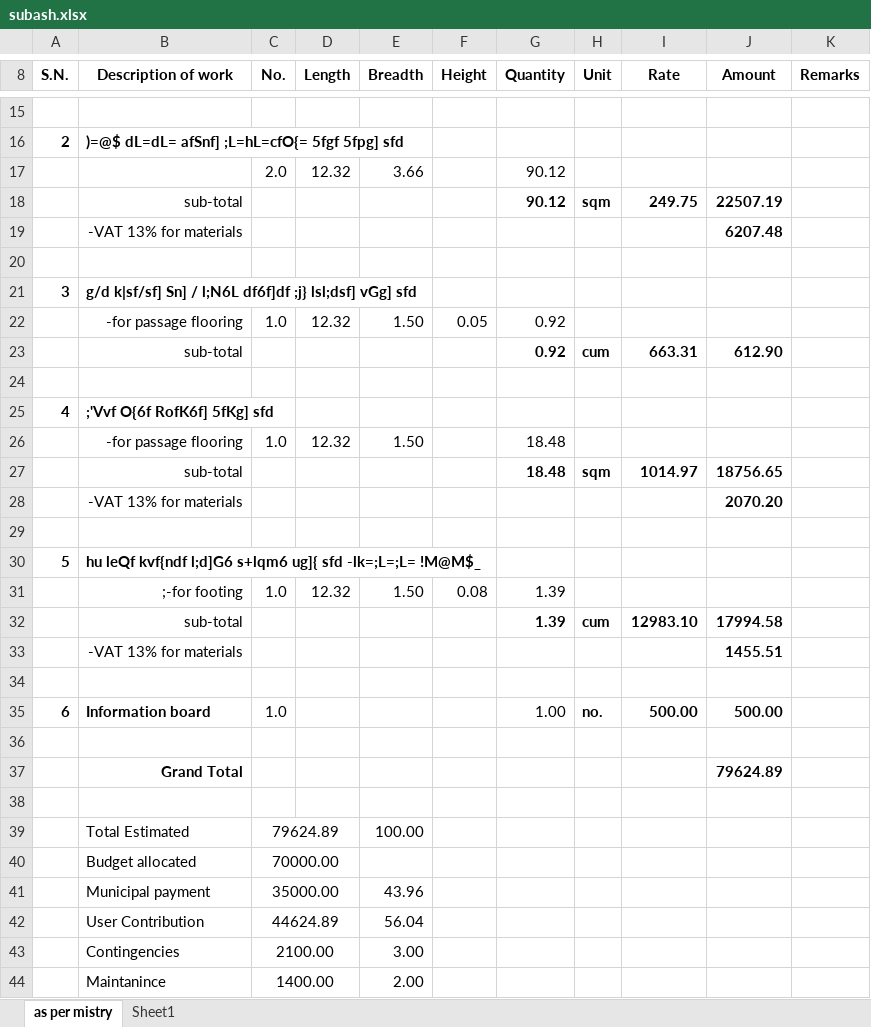
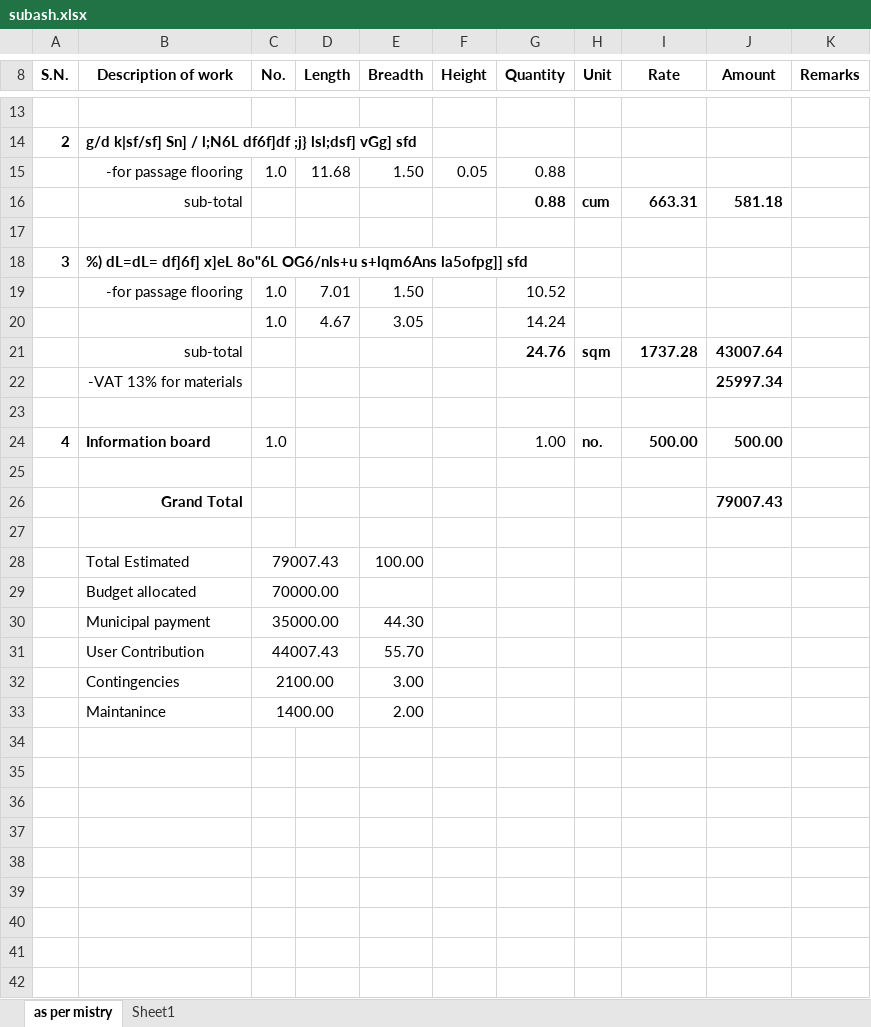
Before and after one commit to suwalcrystal/ofc, an Excel workbook: ofc/पशु शाखा इस्तिमेट/subash.xlsx, sheet as per mistry, drawn as a sheet; only a part is shown, gaps mark what is left out; values as stored, in another font and other column widths than the file's, no borders; removed rows and columns are numbered as before the commit, all else as after; the diff covers the shown part only; the diff names each change by its address in the sheet, - before the commit and + after, or states it on an @@ line.

```diff
--- a/ofc/पशु शाखा इस्तिमेट/subash.xlsx (sheet as per mistry)
+++ b/ofc/पशु शाखा इस्तिमेट/subash.xlsx (sheet as per mistry)
-B14 (Description of work): )=@$ dL=dL= afSnf] ;L=hL=cfO{= 5fgf 5fpg] sfd
+B14 (Description of work): g/d k|sf/sf] Sn] / l;N6L df6f]df ;j} lsl;dsf] vGg] sfd
-row 17:  |  | 2.0 | 12.32 | 3.66 |  | 90.12
-row 18:  | sub-total |  |  |  |  | 90.12 | sqm | 249.75 | 22507.19
-row 19:  | -VAT 13% for materials |  |  |  |  |  |  |  | 6207.48
+row 15:  | -for passage flooring | 1.0 | 11.68 | 1.50 | 0.05 | 0.88
+row 16:  | sub-total |  |  |  |  | 0.88 | cum | 663.31 | 581.18
-B18 (Description of work): g/d k|sf/sf] Sn] / l;N6L df6f]df ;j} lsl;dsf] vGg] sfd
+B18 (Description of work): %) dL=dL= df]6f] x]eL 8o"6L OG6/nls+u s+lqm6Ans la5ofpg]] sfd
-D19 (Length): 12.32
+D19 (Length): 7.01
-F19 (Height): 0.05
+F19 (Height): (empty)
-G19 (Quantity): 0.92
+G19 (Quantity): 10.52
-row 23:  | sub-total |  |  |  |  | 0.92 | cum | 663.31 | 612.90
+row 20:  |  | 1.0 | 4.67 | 3.05 |  | 14.24
+row 21:  | sub-total |  |  |  |  | 24.76 | sqm | 1737.28 | 43007.64
+row 22:  | -VAT 13% for materials |  |  |  |  |  |  |  | 25997.34
-row 25: 4 | ;'Vvf O{6f RofK6f] 5fKg] sfd
-row 26:  | -for passage flooring | 1.0 | 12.32 | 1.50 |  | 18.48
-row 27:  | sub-total |  |  |  |  | 18.48 | sqm | 1014.97 | 18756.65
-row 28:  | -VAT 13% for materials |  |  |  |  |  |  |  | 2070.20
+row 24: 4 | Information board | 1.0 |  |  |  | 1.00 | no. | 500.00 | 500.00
-row 30: 5 | hu leQf kvf{ndf l;d]G6 s+lqm6 ug]{ sfd -lk=;L=;L= !M@M$_
-row 31:  | ;-for footing | 1.0 | 12.32 | 1.50 | 0.08 | 1.39
-row 32:  | sub-total |  |  |  |  | 1.39 | cum | 12983.10 | 17994.58
-row 33:  | -VAT 13% for materials |  |  |  |  |  |  |  | 1455.51
+row 26:  | Grand Total |  |  |  |  |  |  |  | 79007.43
-row 35: 6 | Information board | 1.0 |  |  |  | 1.00 | no. | 500.00 | 500.00
-row 36: (empty)
-row 37:  | Grand Total |  |  |  |  |  |  |  | 79624.89
-row 38: (empty)
-C28 (No.): 79624.89
+C28 (No.): 79007.43
-E30 (Breadth): 43.96
+E30 (Breadth): 44.30
-row 42:  | User Contribution | 44624.89 |  | 56.04
+row 31:  | User Contribution | 44007.43 |  | 55.70
```
Also changed, not shown: 4 added rows and 6 removed rows elsewhere in this sheet, sheet Sheet1, formulas that keep their value, ofc/पशु शाखा इस्तिमेट/kamal.xlsx, 8 other files.
